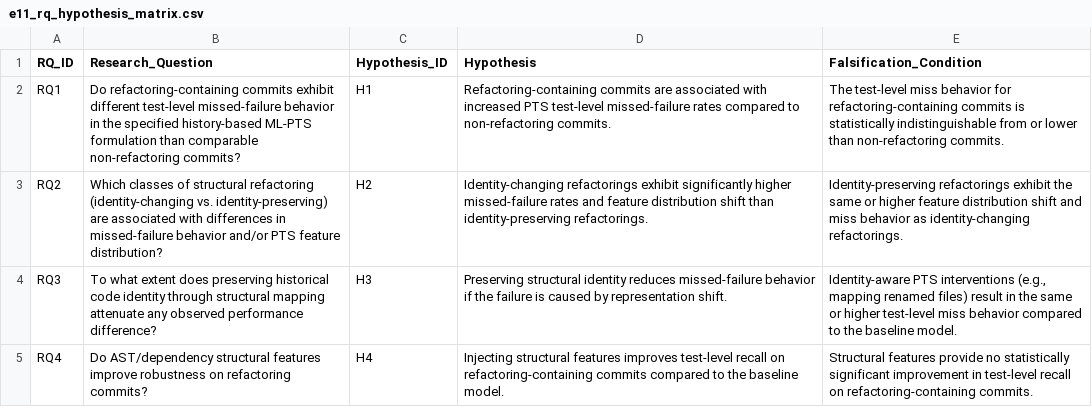
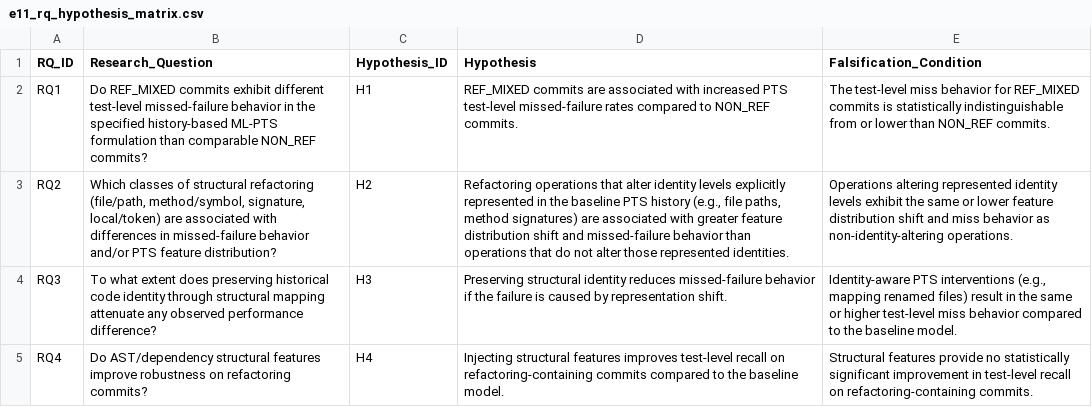
Before and after one commit to CodeBloodMe/research-project-2026, a CSV file: literature/e11_rq_hypothesis_matrix.csv, drawn as a sheet; the diff names each change by its address in the sheet, - before the commit and + after, or states it on an @@ line.

```diff
--- a/literature/e11_rq_hypothesis_matrix.csv
+++ b/literature/e11_rq_hypothesis_matrix.csv
-B2 (Research_Question): Do refactoring-containing commits exhibit different test-level missed-failure behavior in the specified history-based ML-PTS formulation than comparable non-refactoring commits?
+B2 (Research_Question): Do REF_MIXED commits exhibit different test-level missed-failure behavior in the specified history-based ML-PTS formulation than comparable NON_REF commits?
-D2 (Hypothesis): Refactoring-containing commits are associated with increased PTS test-level missed-failure rates compared to non-refactoring commits.
+D2 (Hypothesis): REF_MIXED commits are associated with increased PTS test-level missed-failure rates compared to NON_REF commits.
-E2 (Falsification_Condition): …behavior for refactoring-containing commits is statistically indistinguishable from or lower than non-refactoring commits.
+E2 (Falsification_Condition): …behavior for REF_MIXED commits is statistically indistinguishable from or lower than NON_REF commits.
-B3 (Research_Question): …structural refactoring (identity-changing vs. identity-preserving) are associated…
+B3 (Research_Question): …structural refactoring (file/path, method/symbol, signature, local/token) are associated…
-D3 (Hypothesis): Identity-changing refactorings exhibit significantly higher missed-failure rates and feature distribution shift than identity-preserving refactorings.
+D3 (Hypothesis): Refactoring operations that alter identity levels explicitly represented in the baseline PTS history (e.g., file paths, method signatures) are associated with greater feature distribution shift and missed-failure behavior than operations that do not alter those represented identities.
-E3 (Falsification_Condition): Identity-preserving refactorings exhibit the same or higher feature distribution shift and miss behavior as identity-changing refactorings.
+E3 (Falsification_Condition): Operations altering represented identity levels exhibit the same or lower feature distribution shift and miss behavior as non-identity-altering operations.
```
Also changed, not shown: literature/e11_pilot_observations.csv, 8 other files.
